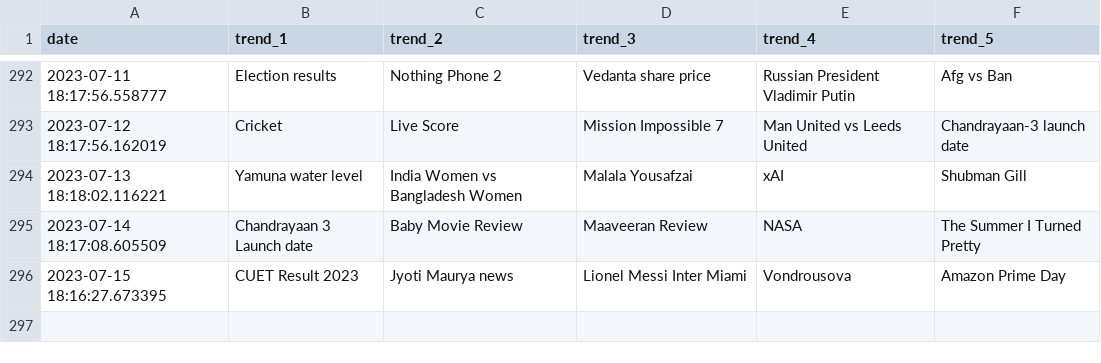
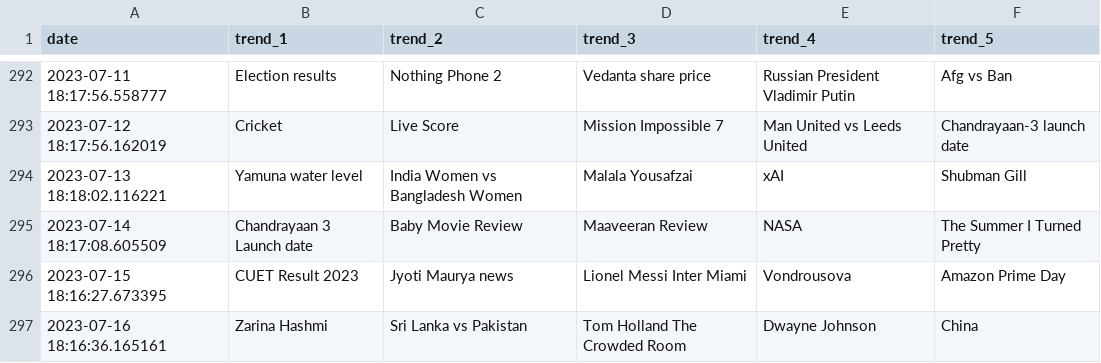
Before and after one commit to iusekarma/trendlogger, a CSV file: trend.csv, drawn as a sheet; only a part is shown, gaps mark what is left out; the diff names each change by its address in the sheet, - before the commit and + after, or states it on an @@ line.

```diff
--- a/trend.csv
+++ b/trend.csv
+row 297: 2023-07-16 18:16:36.165161 | Zarina Hashmi | Sri Lanka vs Pakistan | Tom Holland The Crowded Room | Dwayne Johnson | China
```
Also changed, not shown: 1 other file.
